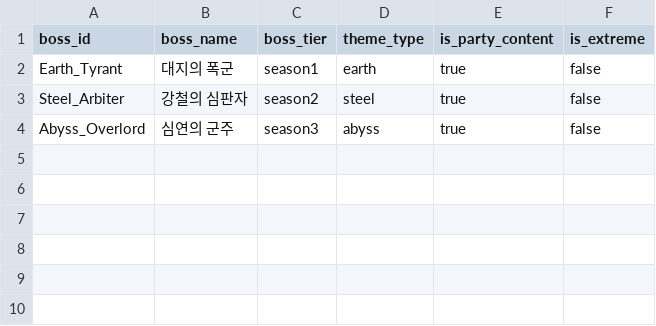
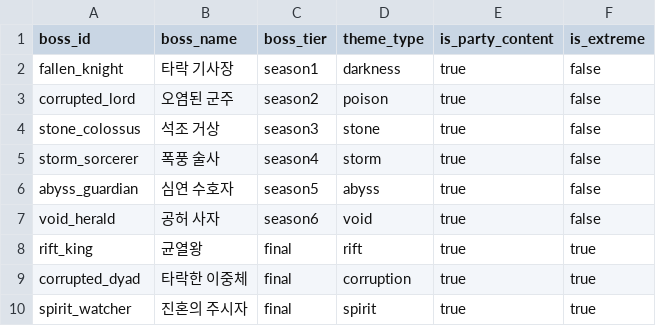
Before and after one commit to Zenonsufu0/porong-server, a CSV file: custom-plugins/empire-rpg/src/main/resources/seeds/boss_master.csv, drawn as a sheet.

```diff
--- a/custom-plugins/empire-rpg/src/main/resources/seeds/boss_master.csv
+++ b/custom-plugins/empire-rpg/src/main/resources/seeds/boss_master.csv
@@ -1,4 +1,10 @@
 boss_id,boss_name,boss_tier,theme_type,is_party_content,is_extreme
-Earth_Tyrant,대지의 폭군,season1,earth,true,false
-Steel_Arbiter,강철의 심판자,season2,steel,true,false
-Abyss_Overlord,심연의 군주,season3,abyss,true,false
+fallen_knight,타락 기사장,season1,darkness,true,false
+corrupted_lord,오염된 군주,season2,poison,true,false
+stone_colossus,석조 거상,season3,stone,true,false
+storm_sorcerer,폭풍 술사,season4,storm,true,false
+abyss_guardian,심연 수호자,season5,abyss,true,false
+void_herald,공허 사자,season6,void,true,false
+rift_king,균열왕,final,rift,true,true
+corrupted_dyad,타락한 이중체,final,corruption,true,true
+spirit_watcher,진혼의 주시자,final,spirit,true,true
```
Also changed, not shown: 4 other files.
